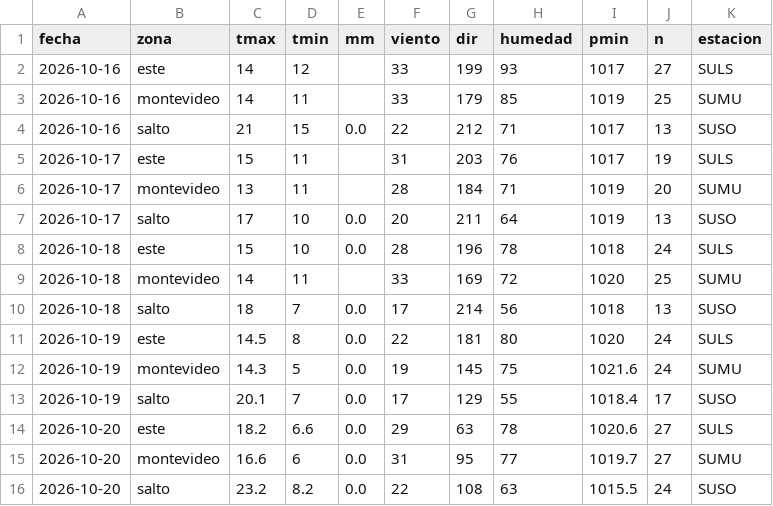
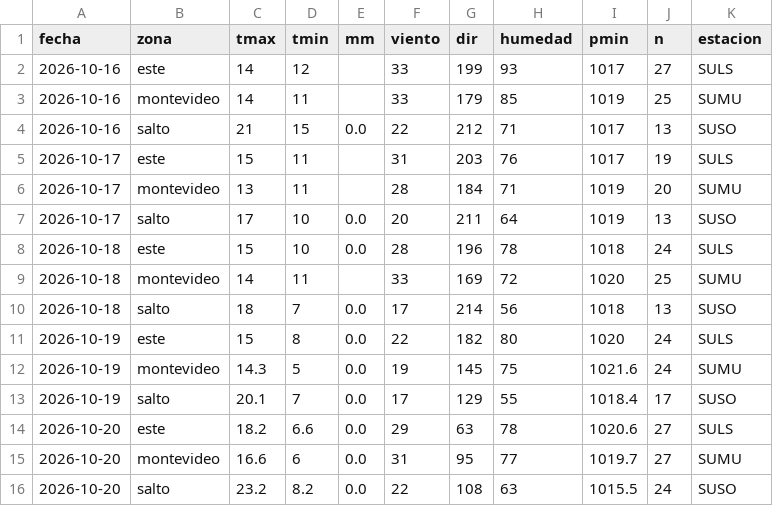
Before and after one commit to PatricioFerreira/Predictor-Noesis, a CSV file: data/historial/medido-2026-10.csv, drawn as a sheet.

```diff
--- a/data/historial/medido-2026-10.csv
+++ b/data/historial/medido-2026-10.csv
@@ -10,3 +10,3 @@ fecha,zona,tmax,tmin,mm,viento,dir,humedad,pmin,n,estacion
 2026-10-18,salto,18,7,0.0,17,214,56,1018,13,SUSO
-2026-10-19,este,14.5,8,0.0,22,181,80,1020,24,SULS
+2026-10-19,este,15,8,0.0,22,182,80,1020,24,SULS
 2026-10-19,montevideo,14.3,5,0.0,19,145,75,1021.6,24,SUMU
```
Also changed, not shown: data/historial/registro-2026-10.csv, 9 other files.
